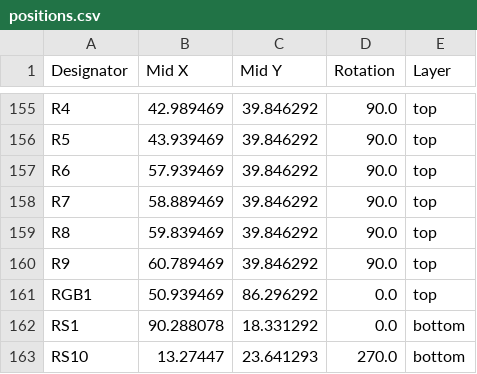
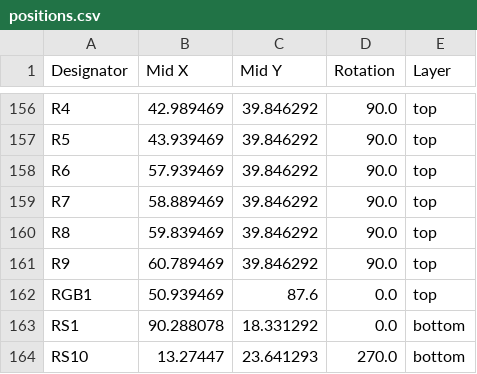
Before and after one commit to OPRobots/ZoroBot3, a CSV file: pcb_files/gerbers/positions.csv, drawn as a sheet; only a part is shown, gaps mark what is left out; the diff covers the shown part only.

```diff
--- a/pcb_files/gerbers/positions.csv
+++ b/pcb_files/gerbers/positions.csv
@@ -160,3 +161,3 @@ R8,59.839469,39.846292,90.0,top
 R9,60.789469,39.846292,90.0,top
-RGB1,50.939469,86.296292,0.0,top
+RGB1,50.939469,87.6,0.0,top
 RS1,90.288078,18.331292,0.0,bottom
```
Also changed, not shown: 1 added row and 52 edited cells elsewhere in this file, pcb_files/gerbers/bom.csv, pcb_files/gerbers/designators.csv, 5 other files.
